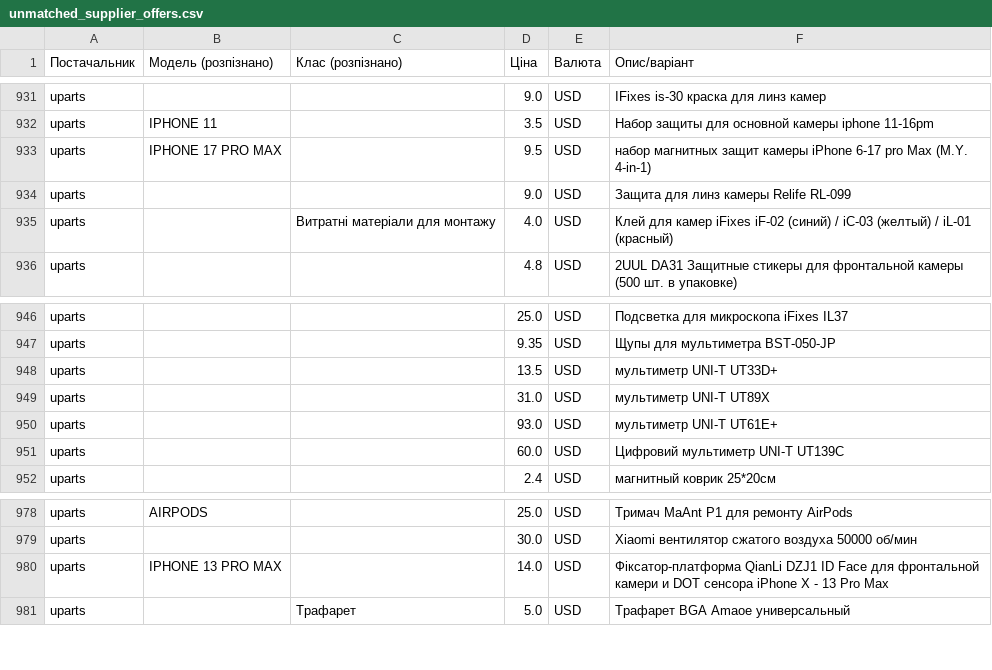
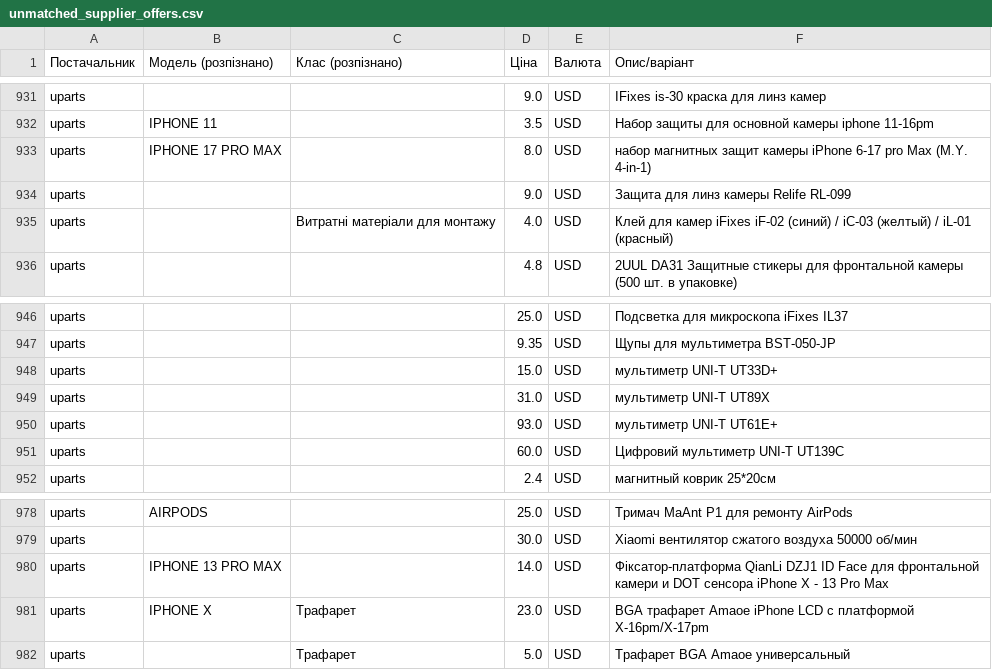
Before and after one commit to izbashroman/partmatch, a CSV file: docs/unmatched_supplier_offers.csv, drawn as a sheet; only a part is shown, gaps mark what is left out.

```diff
--- a/docs/unmatched_supplier_offers.csv
+++ b/docs/unmatched_supplier_offers.csv
@@ -955,3 +955,3 @@ uparts,,,9.0,USD,IFixes is-30 краска для линз камер
 uparts,IPHONE 11,,3.5,USD,Набор защиты для основной камеры iphone 11-16pm
-uparts,IPHONE 17 PRO MAX,,9.5,USD,набор магнитных защит камеры iPhone 6-17 pro Max (M.Y. 4-in-1)
+uparts,IPHONE 17 PRO MAX,,8.0,USD,набор магнитных защит камеры iPhone 6-17 pro Max (M.Y. 4-in-1)
 uparts,,,9.0,USD,Защита для линз камеры Relife RL-099
@@ -970,3 +970,3 @@ uparts,,,25.0,USD,Подсветка для микроскопа iFixes IL37
 uparts,,,9.35,USD,Щупы для мультиметра BST-050-JP
-uparts,,,13.5,USD,мультиметр UNI-T UT33D+
+uparts,,,15.0,USD,мультиметр UNI-T UT33D+
 uparts,,,31.0,USD,мультиметр UNI-T UT89X
@@ -1003,2 +1003,3 @@ uparts,,,30.0,USD,Xiaomi вентилятор сжатого воздуха 5000
 uparts,IPHONE 13 PRO MAX,,14.0,USD,Фіксатор-платформа QianLi DZJ1 ID Face для фронтальной камери и DOT сенсора iPhone X - 13 Pro Max
+uparts,IPHONE X,Трафарет,23.0,USD,BGA трафарет Amaoe iPhone LCD с платформой X-16pm/X-17pm
 uparts,,Трафарет,5.0,USD,Трафарет BGA Amaoe универсальный
```
Also changed, not shown: docs/report.csv.
